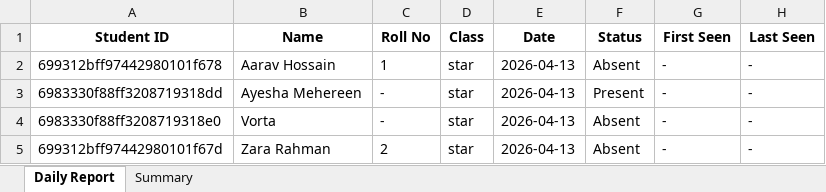
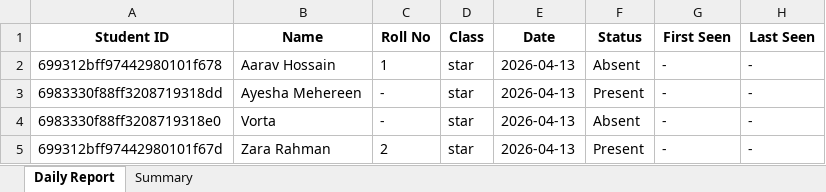
Before and after one commit to Mehereen-1/Kindergarten, an Excel workbook: next-dashboard-ui/attendance_cctv/backend/exports/attendance_star_2026-04-13.xlsx, sheet Daily Report, drawn as a sheet; values as stored, in another font and other column widths than the file's, no borders; the diff names each change by its address in the sheet, - before the commit and + after, or states it on an @@ line.

```diff
--- a/next-dashboard-ui/attendance_cctv/backend/exports/attendance_star_2026-04-13.xlsx (sheet Daily Report)
+++ b/next-dashboard-ui/attendance_cctv/backend/exports/attendance_star_2026-04-13.xlsx (sheet Daily Report)
-F5 (Status): Absent
+F5 (Status): Present
```
Also changed, not shown: sheet Summary, 19 other files.
